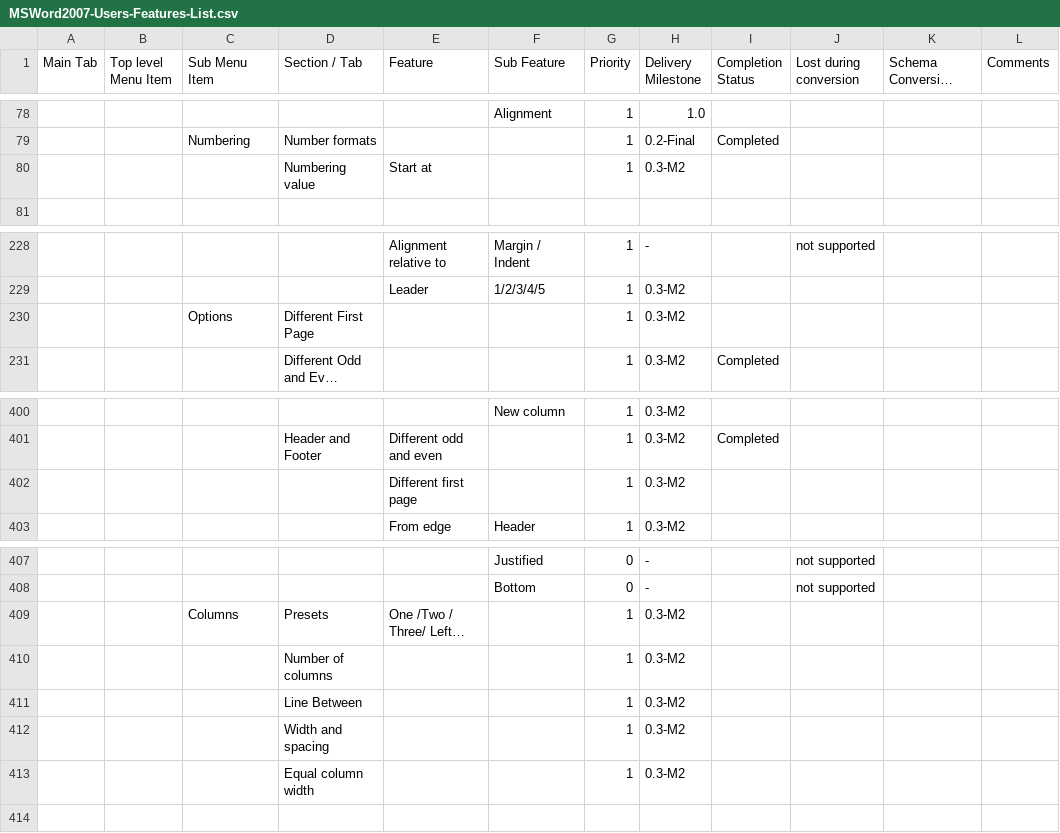
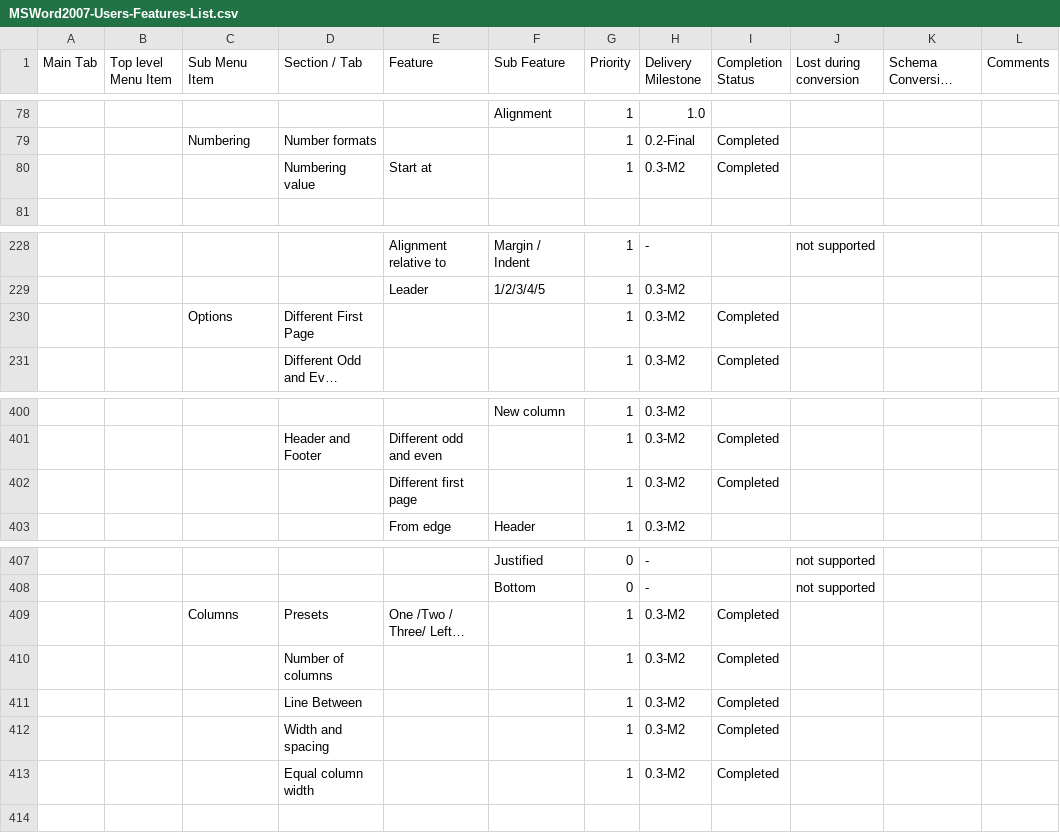
Before and after one commit to arlm/odf-converter, a CSV file: docs/Tester documentation/MSWord2007-Users-Features-List.csv, drawn as a sheet; only a part is shown, gaps mark what is left out; long unchanged cells end in …; the diff names each change by its address in the sheet, - before the commit and + after, or states it on an @@ line.

Commit message:
updated columns

```diff
--- a/docs/Tester documentation/MSWord2007-Users-Features-List.csv
+++ b/docs/Tester documentation/MSWord2007-Users-Features-List.csv
-I80 (Completion Status): (empty)
+I80 (Completion Status): Completed
-I230 (Completion Status): (empty)
+I230 (Completion Status): Completed
-I402 (Completion Status): (empty)
+I402 (Completion Status): Completed
-I409:I413 (Completion Status): (empty)
+I409:I413 (Completion Status): Completed
```
